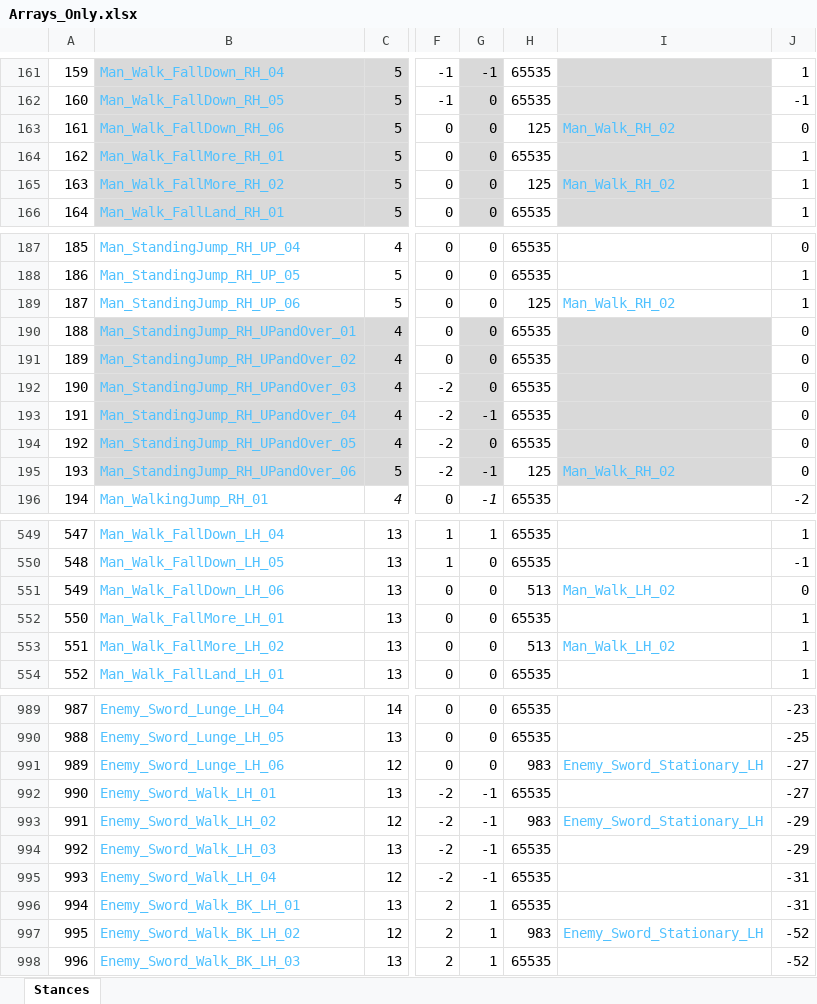
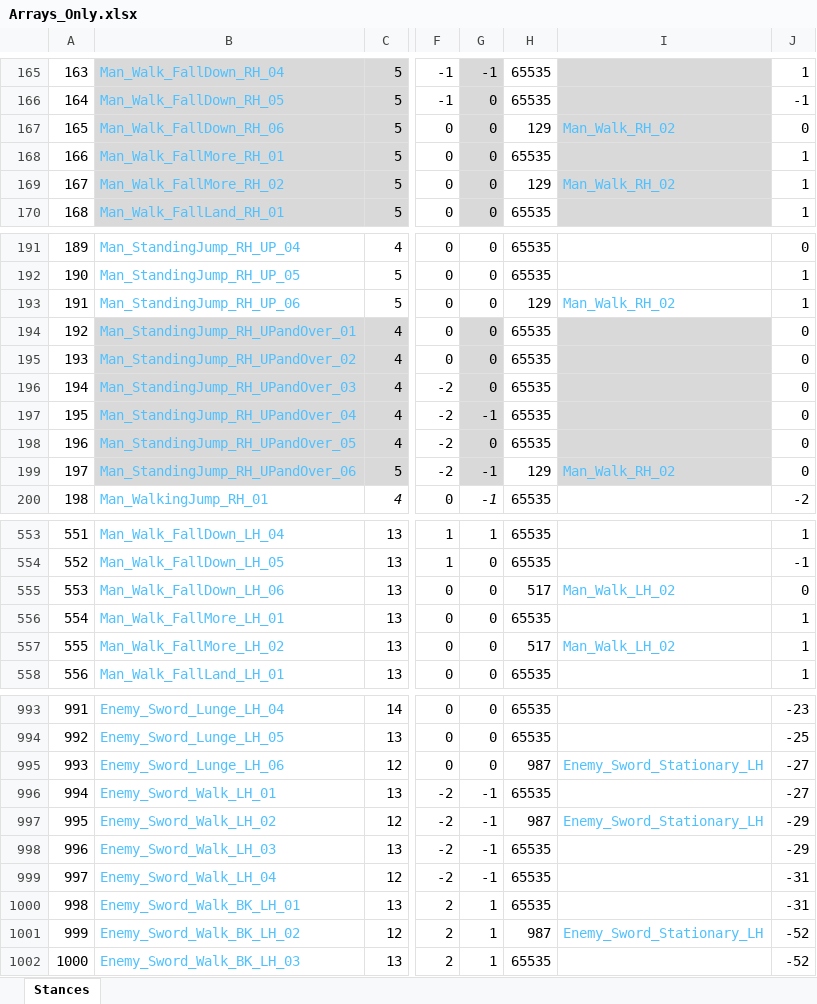
Before and after one commit to Press-Play-On-Tape/ChakanaChallenge, an Excel workbook: Arrays_Only.xlsx, sheet Stances, drawn as a sheet; only a part is shown, gaps mark what is left out; values as stored, in another font and other column widths than the file's, no borders; addresses are those after the commit; the diff covers the shown part only; the diff names each change by its address in the sheet, - before the commit and + after, or states it on an @@ line.

```diff
--- a/Arrays_Only.xlsx (sheet Stances)
+++ b/Arrays_Only.xlsx (sheet Stances)
@@ column A renumbered between rows 101 and 1063 @@
-H167: 125
+H167: 129
-H169: 125
+H169: 129
-H193: 125
+H193: 129
-H199: 125
+H199: 129
-H555: 513
+H555: 517
-H557: 513
+H557: 517
-H995: 983
+H995: 987
-H997: 983
+H997: 987
-H1001: 983
+H1001: 987
```
Also changed, not shown: 4 added rows and 25 edited cells elsewhere in this sheet, formulas that keep their value, 4 other files.
